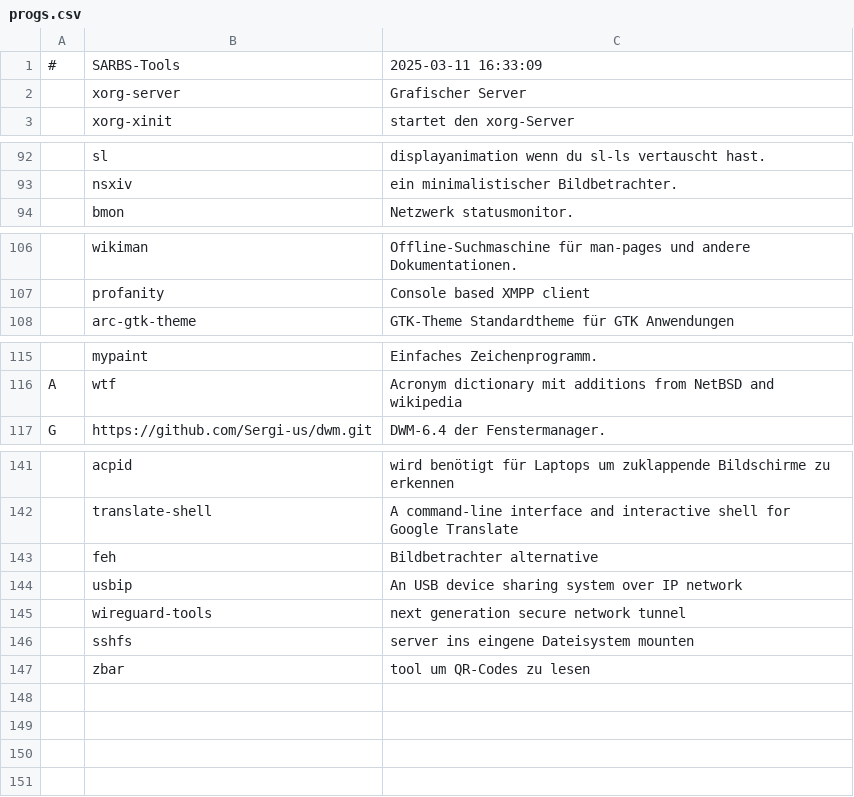
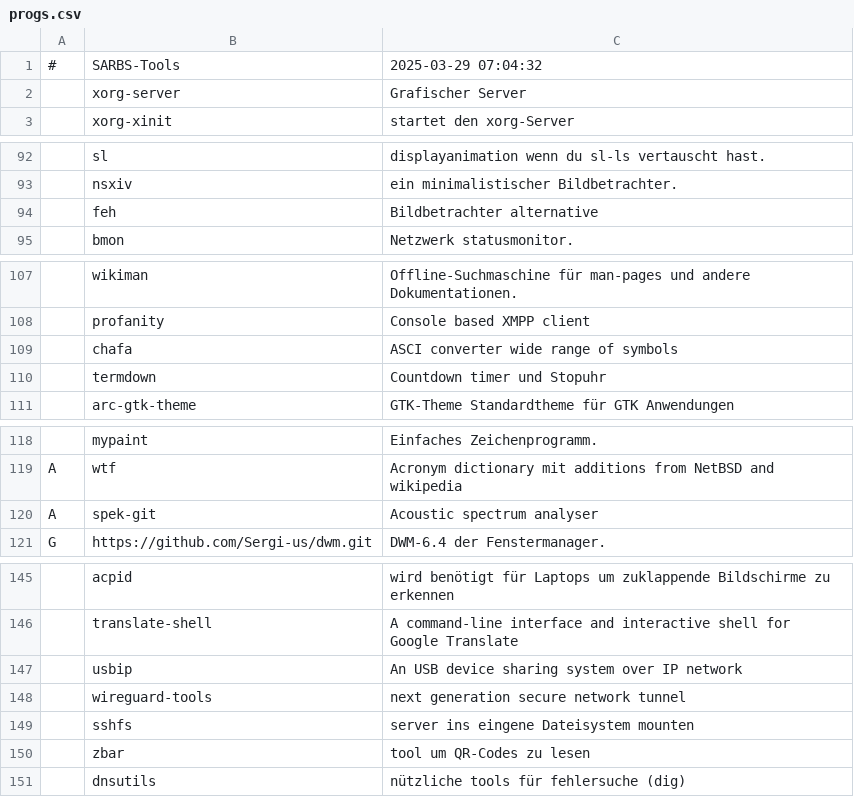
Before and after one commit to Sergi-us/SARBS, a CSV file: progs.csv, drawn as a sheet; only a part is shown, gaps mark what is left out; the diff names each change by its address in the sheet, - before the commit and + after, or states it on an @@ line.

```diff
--- a/progs.csv
+++ b/progs.csv
-C1: 2025-03-11 16:33:09
+C1: 2025-03-29 07:04:32
@@ row 143 moved to row 94: feh @@
+row 109:  | chafa | ASCI converter wide range of symbols
+row 110:  | termdown | Countdown timer und Stopuhr
+row 120: A | spek-git | Acoustic spectrum analyser
+row 151:  | dnsutils | nützliche tools für fehlersuche (dig)
```
Also changed, not shown: 1 other file.
